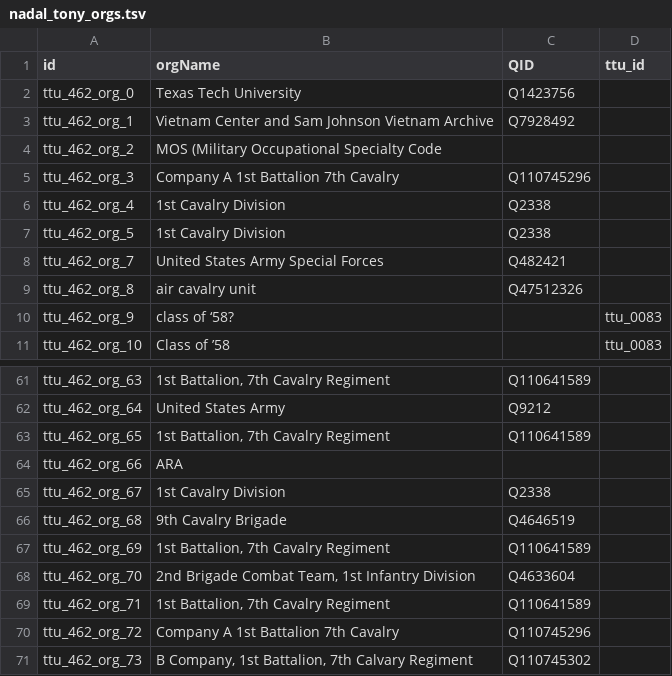
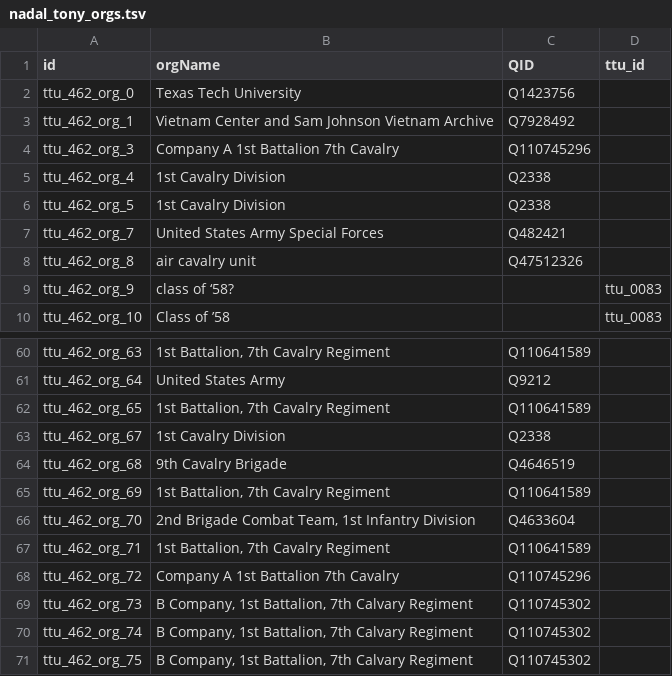
Before and after one commit to Dartmouth-Digital-History-Initiative/VNCA-Encoding, a TSV file: tsv/nadal_tony_orgs.tsv, drawn as a sheet; only a part is shown, gaps mark what is left out; the shorter side is filled out with more unchanged rows; the diff names each change by its address in the sheet, - before the commit and + after, or states it on an @@ line.

Commit message:
Update nadal_tony_orgs.tsv

```diff
--- a/tsv/nadal_tony_orgs.tsv
+++ b/tsv/nadal_tony_orgs.tsv
-row 4: ttu_462_org_2 | MOS (Military Occupational Specialty Code
-row 64: ttu_462_org_66 | ARA
```
